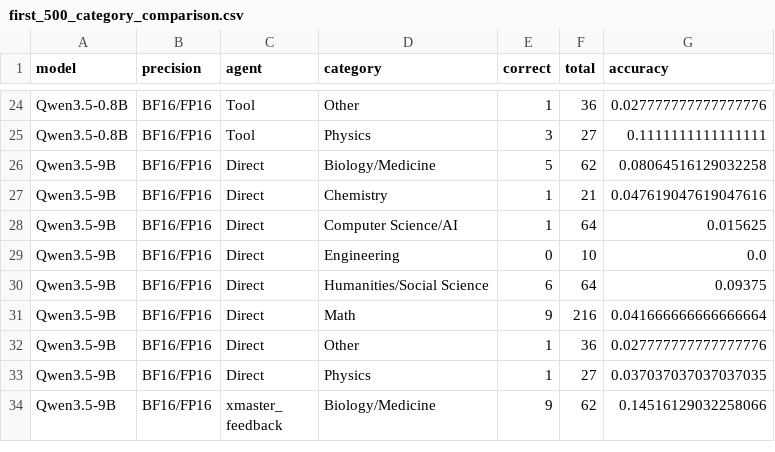
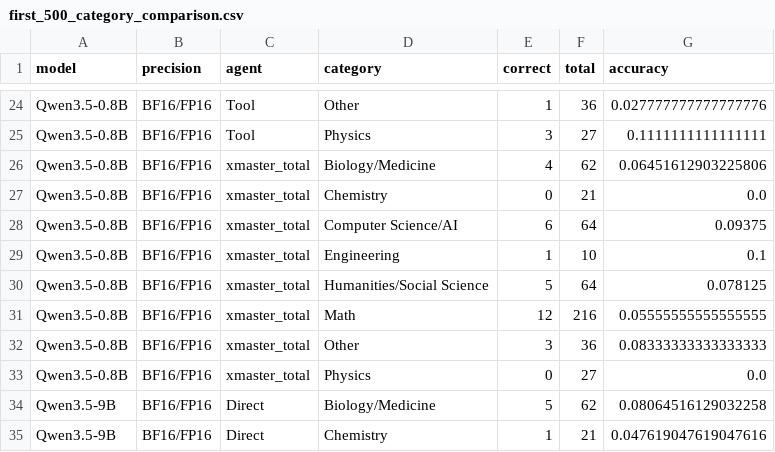
Before and after one commit to mmj12138/hle-qwen-agent, a CSV file: outputs/three_model_comparison/first_500_category_comparison.csv, drawn as a sheet; only a part is shown, gaps mark what is left out; the shorter side is filled out with more unchanged rows; the diff names each change by its address in the sheet, - before the commit and + after, or states it on an @@ line.

```diff
--- a/outputs/three_model_comparison/first_500_category_comparison.csv
+++ b/outputs/three_model_comparison/first_500_category_comparison.csv
+row 26: Qwen3.5-0.8B | BF16/FP16 | xmaster_total | Biology/Medicine | 4 | 62 | 0.06451612903225806
+row 27: Qwen3.5-0.8B | BF16/FP16 | xmaster_total | Chemistry | 0 | 21 | 0.0
+row 28: Qwen3.5-0.8B | BF16/FP16 | xmaster_total | Computer Science/AI | 6 | 64 | 0.09375
+row 29: Qwen3.5-0.8B | BF16/FP16 | xmaster_total | Engineering | 1 | 10 | 0.1
+row 30: Qwen3.5-0.8B | BF16/FP16 | xmaster_total | Humanities/Social Science | 5 | 64 | 0.078125
+row 31: Qwen3.5-0.8B | BF16/FP16 | xmaster_total | Math | 12 | 216 | 0.05555555555555555
+row 32: Qwen3.5-0.8B | BF16/FP16 | xmaster_total | Other | 3 | 36 | 0.08333333333333333
+row 33: Qwen3.5-0.8B | BF16/FP16 | xmaster_total | Physics | 0 | 27 | 0.0
```
Also changed, not shown: outputs/three_model_comparison/first_1000_category_comparison.csv, outputs/three_model_comparison/first_1000_comparison.csv, 16 other files.
